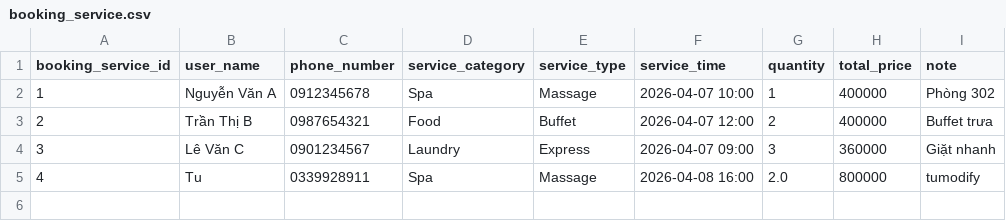
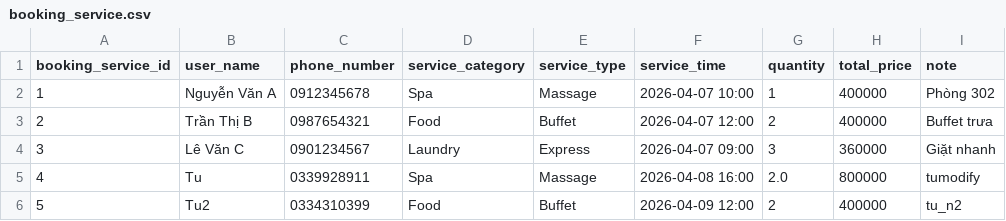
Before and after one commit to hidrochin/IT5431_Chatbot, a CSV file: hotel_bot/db/booking_service.csv, drawn as a sheet.

```diff
--- a/hotel_bot/db/booking_service.csv
+++ b/hotel_bot/db/booking_service.csv
@@ -5 +5,2 @@ booking_service_id,user_name,phone_number,service_category,service_type,service_
 4,Tu,0339928911,Spa,Massage,2026-04-08 16:00,2.0,800000,tumodify
+5,Tu2,0334310399,Food,Buffet,2026-04-09 12:00,2,400000,tu_n2
```
Also changed, not shown: 5 other files.
